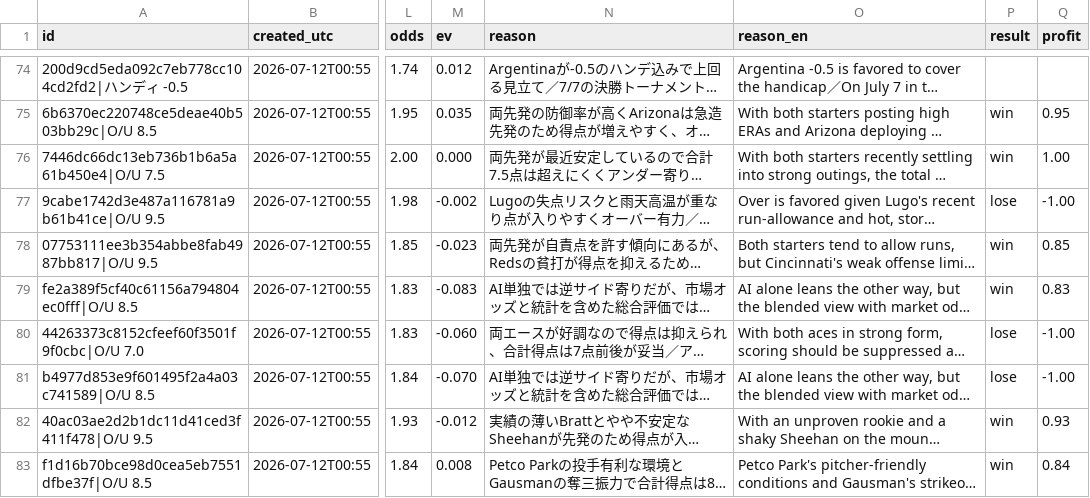
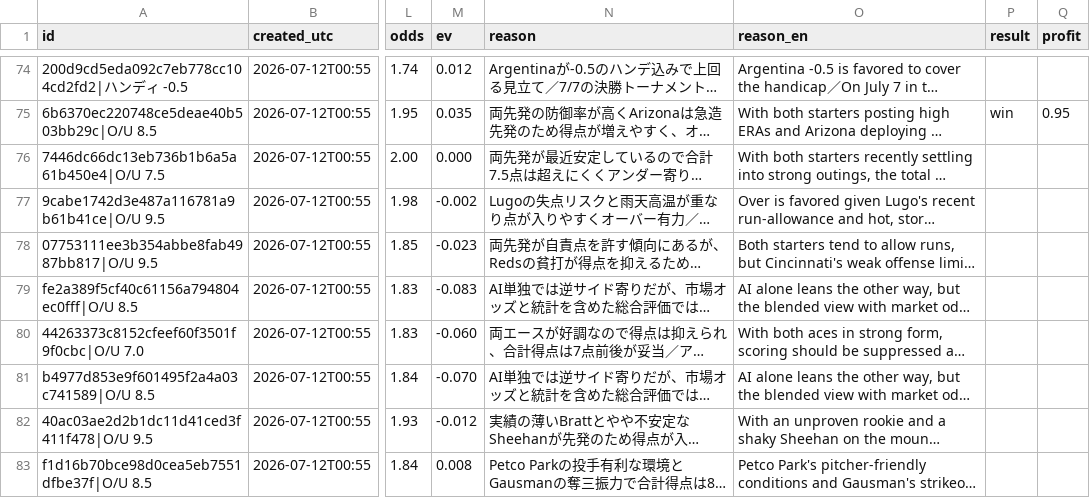
Before and after one commit to initialey/wc-bet-tracker, a CSV file: data/history.csv, drawn as a sheet; only a part is shown, gaps mark what is left out; long unchanged cells end in …; the diff names each change by its address in the sheet, - before the commit and + after, or states it on an @@ line.

```diff
--- a/data/history.csv
+++ b/data/history.csv
-P76 (result): win
+P76 (result): (empty)
-Q76 (profit): 1.00
+Q76 (profit): (empty)
-P77 (result): lose
+P77 (result): (empty)
-Q77 (profit): -1.00
+Q77 (profit): (empty)
-P78:P79 (result): win
+P78:P79 (result): (empty)
-Q78 (profit): 0.85
+Q78 (profit): (empty)
-Q79 (profit): 0.83
+Q79 (profit): (empty)
-P80:P81 (result): lose
+P80:P81 (result): (empty)
-Q80:Q81 (profit): -1.00
+Q80:Q81 (profit): (empty)
-P82:P83 (result): win
+P82:P83 (result): (empty)
-Q82 (profit): 0.93
+Q82 (profit): (empty)
-Q83 (profit): 0.84
+Q83 (profit): (empty)
```
Also changed, not shown: 3 other files.
